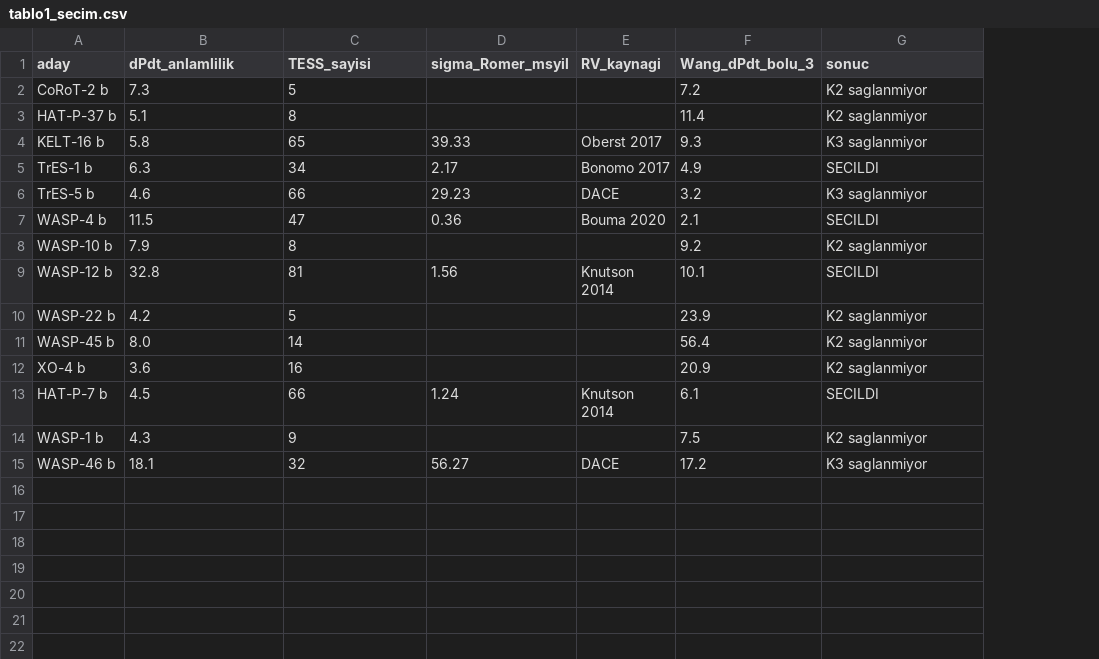
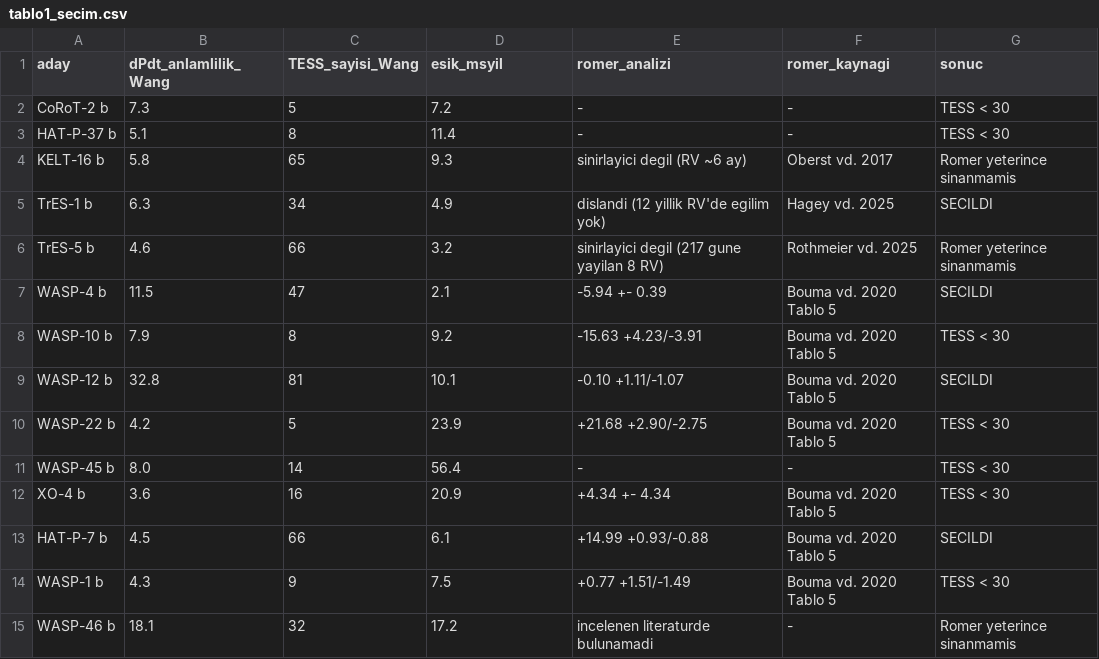
Before and after one commit to rraeyz/proje, a CSV file: veri/tablo1_secim.csv, drawn as a sheet; removed rows and columns are numbered as before the commit, all else as after; the diff names each change by its address in the sheet, - before the commit and + after, or states it on an @@ line.

```diff
--- a/veri/tablo1_secim.csv
+++ b/veri/tablo1_secim.csv
-column D (sigma_Romer_msyil), rows 4-15: 39.33 | 2.17 | 29.23 | 0.36 |  | 1.56 |  |  |  | 1.24 |  | 56.27
-column E (RV_kaynagi), rows 4-15: Oberst 2017 | Bonomo 2017 | DACE | Bouma 2020 |  | Knutson 2014 |  |  |  | Knutson 2014 |  | DACE
+column E (romer_analizi), rows 2-15: - | - | sinirlayici degil (RV ~6 ay) | dislandi (12 yillik RV'de egilim yok) | sinirlayici degil (217 gune yayilan 8 RV) | -5.94 +- 0.39 | -15.63 +4.23/-3.91 | -0.10 +1.11/-1.07 | +21.68 +2.90/-2.75 | - | +4.34 +- 4.34 | +14.99 +0.93/-0.88 | +0.77 +1.51/-1.49 | incelenen literaturde bulunamadi
+column F (romer_kaynagi), rows 2-15: - | - | Oberst vd. 2017 | Hagey vd. 2025 | Rothmeier vd. 2025 | Bouma vd. 2020 Tablo 5 | Bouma vd. 2020 Tablo 5 | Bouma vd. 2020 Tablo 5 | Bouma vd. 2020 Tablo 5 | - | Bouma vd. 2020 Tablo 5 | Bouma vd. 2020 Tablo 5 | Bouma vd. 2020 Tablo 5 | -
-B1: dPdt_anlamlilik
+B1: dPdt_anlamlilik_Wang
-C1: TESS_sayisi
+C1: TESS_sayisi_Wang
-D1: Wang_dPdt_bolu_3
+D1: esik_msyil
-G2:G3 (sonuc): K2 saglanmiyor
+G2:G3 (sonuc): TESS < 30
-G4 (sonuc): K3 saglanmiyor
+G4 (sonuc): Romer yeterince sinanmamis
-G6 (sonuc): K3 saglanmiyor
+G6 (sonuc): Romer yeterince sinanmamis
-G8 (sonuc): K2 saglanmiyor
+G8 (sonuc): TESS < 30
-G10:G12 (sonuc): K2 saglanmiyor
+G10:G12 (sonuc): TESS < 30
-G14 (sonuc): K2 saglanmiyor
+G14 (sonuc): TESS < 30
-G15 (sonuc): K3 saglanmiyor
+G15 (sonuc): Romer yeterince sinanmamis
```
Also changed, not shown: 6 other files.
